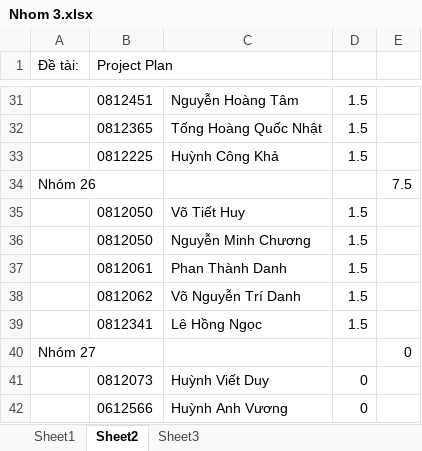
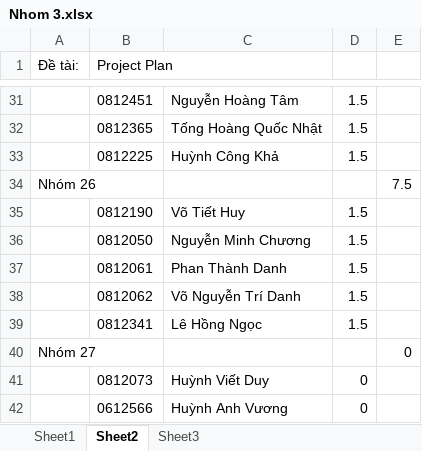
Before and after one commit to thanhitpro/nhom-lon-3-xay-dung-phan-mem-th08, an Excel workbook: Diem/Nhom 3.xlsx, sheet Sheet2, drawn as a sheet; only a part is shown, gaps mark what is left out; values as stored, in another font and other column widths than the file's, no borders; the diff names each change by its address in the sheet, - before the commit and + after, or states it on an @@ line.

```diff
--- a/Diem/Nhom 3.xlsx (sheet Sheet2)
+++ b/Diem/Nhom 3.xlsx (sheet Sheet2)
-B35 (Project Plan): 0812050
+B35 (Project Plan): 0812190
```
Also changed, not shown: sheet Sheet3, sheet Sheet1.
